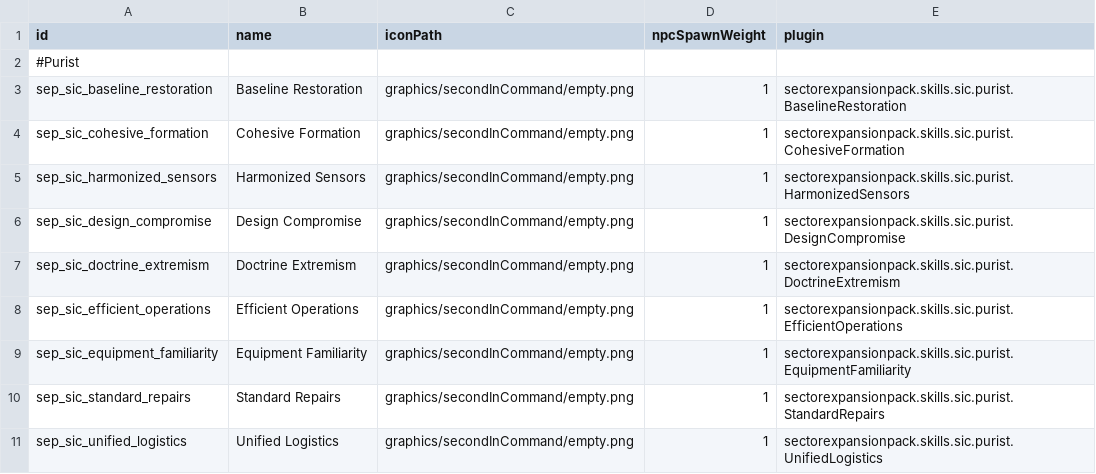
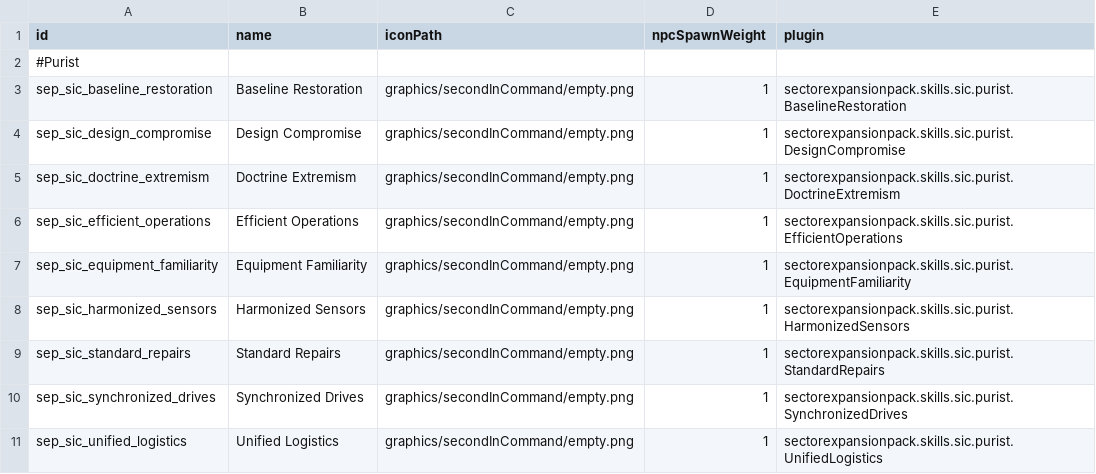
Before and after one commit to AudaxLudos/sector-expansion-pack, a CSV file: data/config/secondInCommand/SCSkills.csv, drawn as a sheet.

Commit message:
Rename cohesive formation to synchronized drives

```diff
--- a/data/config/secondInCommand/SCSkills.csv
+++ b/data/config/secondInCommand/SCSkills.csv
@@ -3,4 +3,2 @@ id,name,iconPath,npcSpawnWeight,plugin
 sep_sic_baseline_restoration,Baseline Restoration,graphics/secondInCommand/empty.png,1,sectorexpansionpack.skills.sic.purist.BaselineRestoration
-sep_sic_cohesive_formation,Cohesive Formation,graphics/secondInCommand/empty.png,1,sectorexpansionpack.skills.sic.purist.CohesiveFormation
-sep_sic_harmonized_sensors,Harmonized Sensors,graphics/secondInCommand/empty.png,1,sectorexpansionpack.skills.sic.purist.HarmonizedSensors
 sep_sic_design_compromise,Design Compromise,graphics/secondInCommand/empty.png,1,sectorexpansionpack.skills.sic.purist.DesignCompromise
@@ -9,3 +7,5 @@ sep_sic_efficient_operations,Efficient Operations,graphics/secondInCommand/empty
 sep_sic_equipment_familiarity,Equipment Familiarity,graphics/secondInCommand/empty.png,1,sectorexpansionpack.skills.sic.purist.EquipmentFamiliarity
+sep_sic_harmonized_sensors,Harmonized Sensors,graphics/secondInCommand/empty.png,1,sectorexpansionpack.skills.sic.purist.HarmonizedSensors
 sep_sic_standard_repairs,Standard Repairs,graphics/secondInCommand/empty.png,1,sectorexpansionpack.skills.sic.purist.StandardRepairs
+sep_sic_synchronized_drives,Synchronized Drives,graphics/secondInCommand/empty.png,1,sectorexpansionpack.skills.sic.purist.SynchronizedDrives
 sep_sic_unified_logistics,Unified Logistics,graphics/secondInCommand/empty.png,1,sectorexpansionpack.skills.sic.purist.UnifiedLogistics
```
Also changed, not shown: 3 other files.
